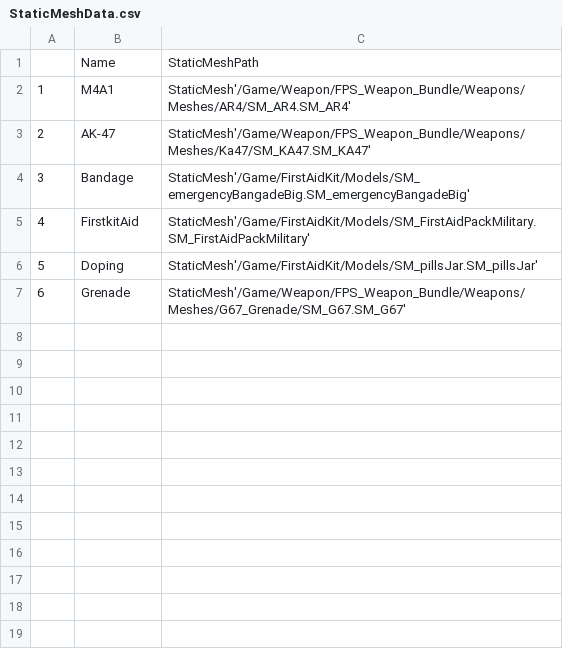
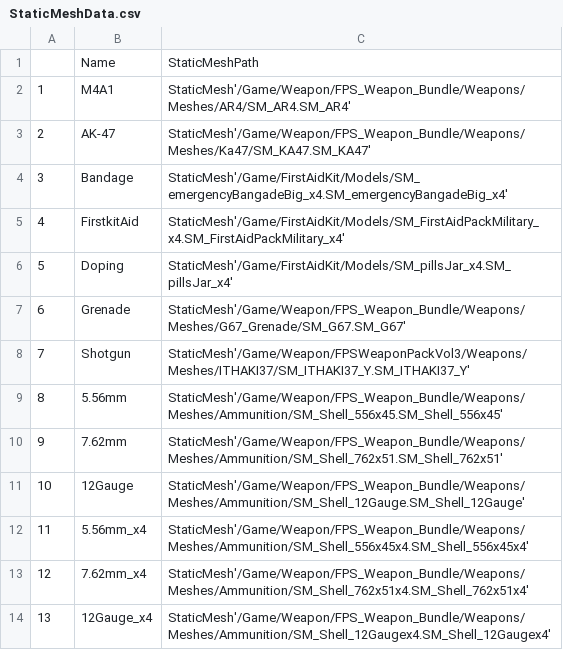
Before and after one commit to sdh0611/UE4_ProjectZ_422, a CSV file: GameData/Data/StaticMeshData.csv, drawn as a sheet.

Commit message:
9.10 : Weapon inventory widget.

```diff
--- a/GameData/Data/StaticMeshData.csv
+++ b/GameData/Data/StaticMeshData.csv
@@ -3,5 +3,12 @@
 2,AK-47,StaticMesh'/Game/Weapon/FPS_Weapon_Bundle/Weapons/Meshes/Ka47/SM_KA47.SM_KA47'
-3,Bandage,StaticMesh'/Game/FirstAidKit/Models/SM_emergencyBangadeBig.SM_emergencyBangadeBig'
-4,FirstkitAid,StaticMesh'/Game/FirstAidKit/Models/SM_FirstAidPackMilitary.SM_FirstAidPackMilitary'
-5,Doping,StaticMesh'/Game/FirstAidKit/Models/SM_pillsJar.SM_pillsJar'
+3,Bandage,StaticMesh'/Game/FirstAidKit/Models/SM_emergencyBangadeBig_x4.SM_emergencyBangadeBig_x4'
+4,FirstkitAid,StaticMesh'/Game/FirstAidKit/Models/SM_FirstAidPackMilitary_x4.SM_FirstAidPackMilitary_x4'
+5,Doping,StaticMesh'/Game/FirstAidKit/Models/SM_pillsJar_x4.SM_pillsJar_x4'
 6,Grenade,StaticMesh'/Game/Weapon/FPS_Weapon_Bundle/Weapons/Meshes/G67_Grenade/SM_G67.SM_G67'
+7,Shotgun,StaticMesh'/Game/Weapon/FPSWeaponPackVol3/Weapons/Meshes/ITHAKI37/SM_ITHAKI37_Y.SM_ITHAKI37_Y'
+8,5.56mm,StaticMesh'/Game/Weapon/FPS_Weapon_Bundle/Weapons/Meshes/Ammunition/SM_Shell_556x45.SM_Shell_556x45'
+9,7.62mm,StaticMesh'/Game/Weapon/FPS_Weapon_Bundle/Weapons/Meshes/Ammunition/SM_Shell_762x51.SM_Shell_762x51'
+10,12Gauge,StaticMesh'/Game/Weapon/FPS_Weapon_Bundle/Weapons/Meshes/Ammunition/SM_Shell_12Gauge.SM_Shell_12Gauge'
+11,5.56mm_x4,StaticMesh'/Game/Weapon/FPS_Weapon_Bundle/Weapons/Meshes/Ammunition/SM_Shell_556x45x4.SM_Shell_556x45x4'
+12,7.62mm_x4,StaticMesh'/Game/Weapon/FPS_Weapon_Bundle/Weapons/Meshes/Ammunition/SM_Shell_762x51x4.SM_Shell_762x51x4'
+13,12Gauge_x4,StaticMesh'/Game/Weapon/FPS_Weapon_Bundle/Weapons/Meshes/Ammunition/SM_Shell_12Gaugex4.SM_Shell_12Gaugex4'
```
Also changed, not shown: 21 other files.
